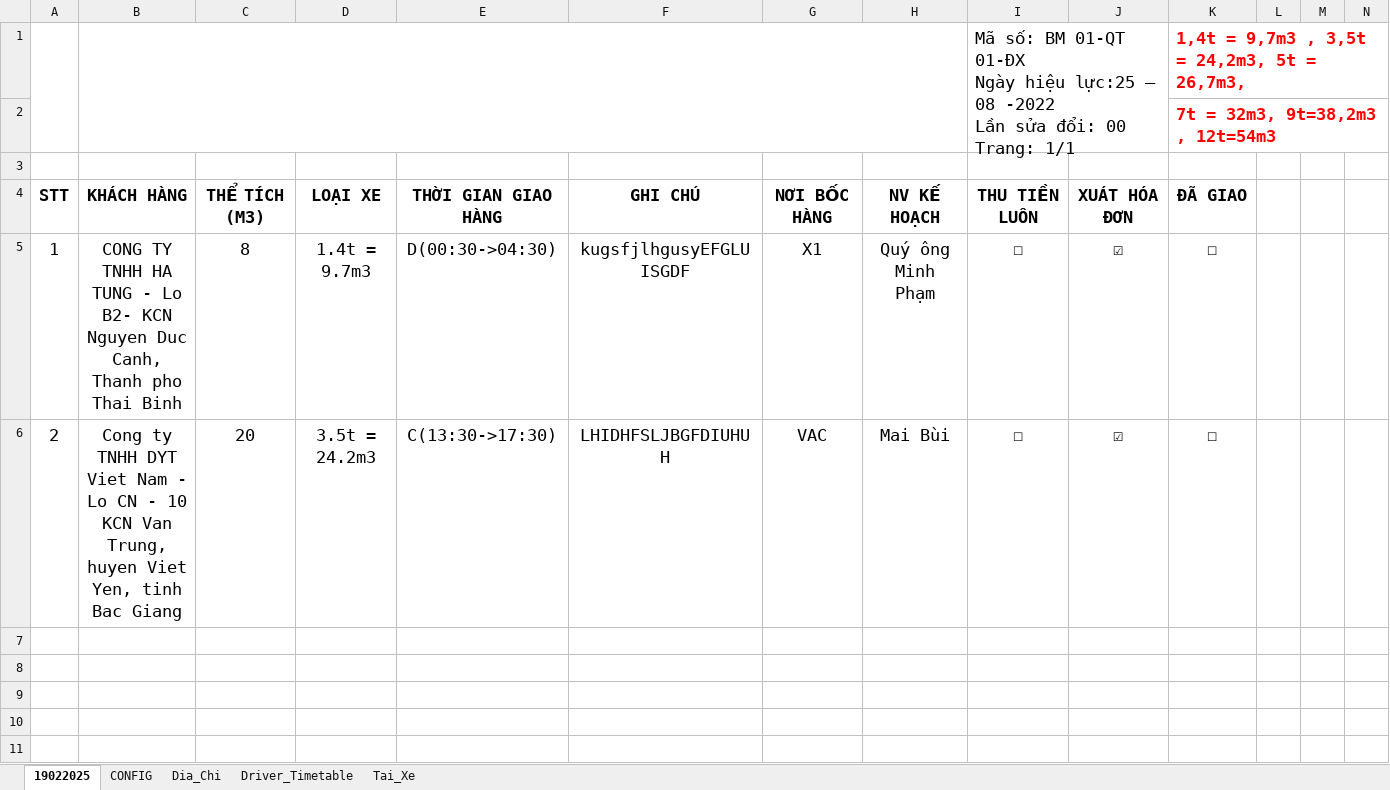
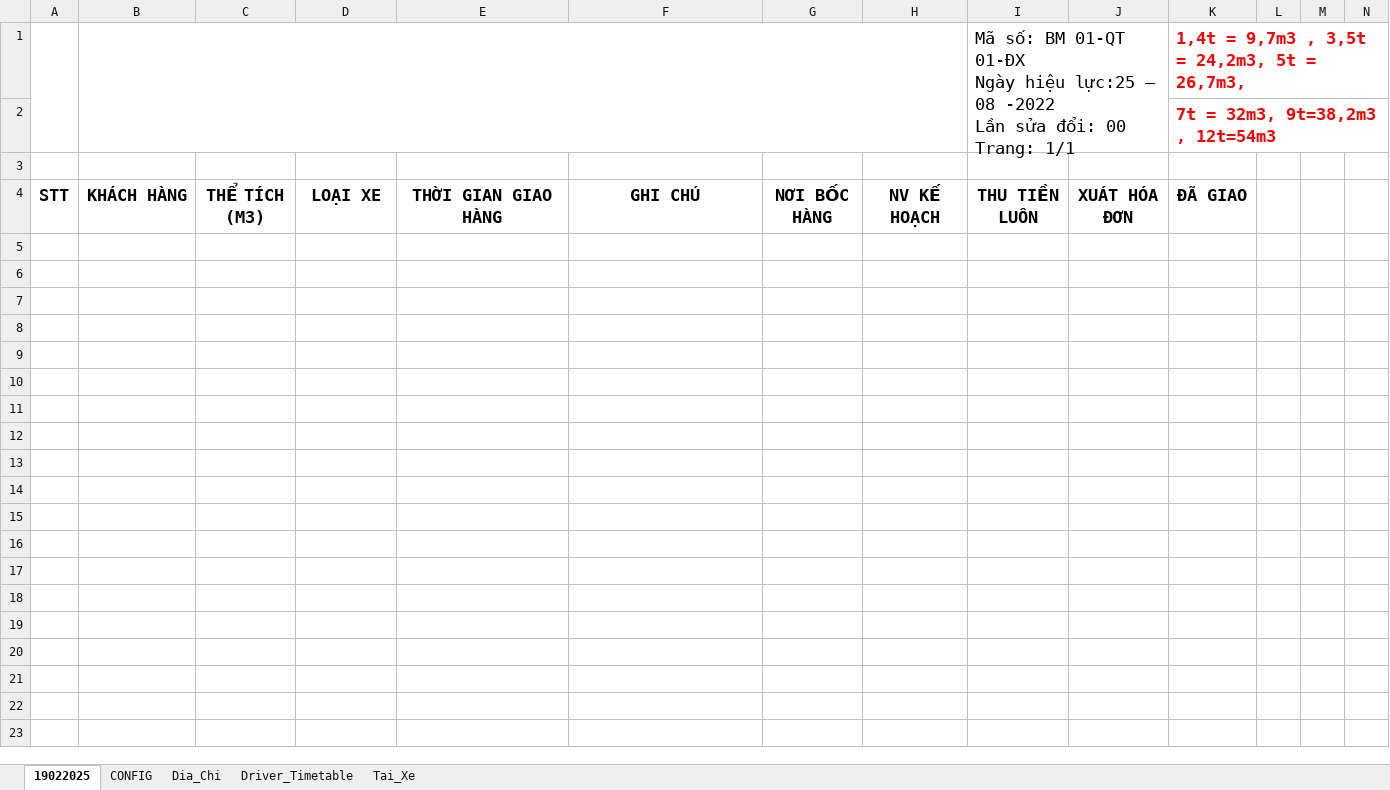
Before and after one commit to sontungkieu/Project-70m, an Excel workbook: Lenh_Dieu_Xe.xlsx, sheet 19022025, drawn as a sheet; only a part is shown; the shorter side is filled out with more unchanged rows; values as stored, in another font and other column widths than the file's, no borders; rows hold the shown columns only; the diff names each change by its address in the sheet, - before the commit and + after, or states it on an @@ line.

```diff
--- a/Lenh_Dieu_Xe.xlsx (sheet 19022025)
+++ b/Lenh_Dieu_Xe.xlsx (sheet 19022025)
-row 5: 1 | CONG TY TNHH HA TUNG - Lo B2- KCN Nguyen Duc Canh, Thanh pho Thai Binh | 8 | 1.4t = 9.7m3 | D(00:30->04:30) | kugsfjlhgusyEFGLUISGDF | X1 | Quý ông Minh Phạm | ☐ | ☑ | ☐
+row 5: (empty)
-row 6: 2 | Cong ty TNHH DYT Viet Nam - Lo CN - 10 KCN Van Trung, huyen Viet Yen, tinh Bac Giang | 20 | 3.5t = 24.2m3 | C(13:30->17:30) | LHIDHFSLJBGFDIUHUH | VAC | Mai Bùi | ☐ | ☑ | ☐
+row 6: (empty)
```
Also changed, not shown: sheet Tai_Xe, sheet CONFIG, sheet Dia_Chi, sheet Driver_Timetable, 3 other files.
